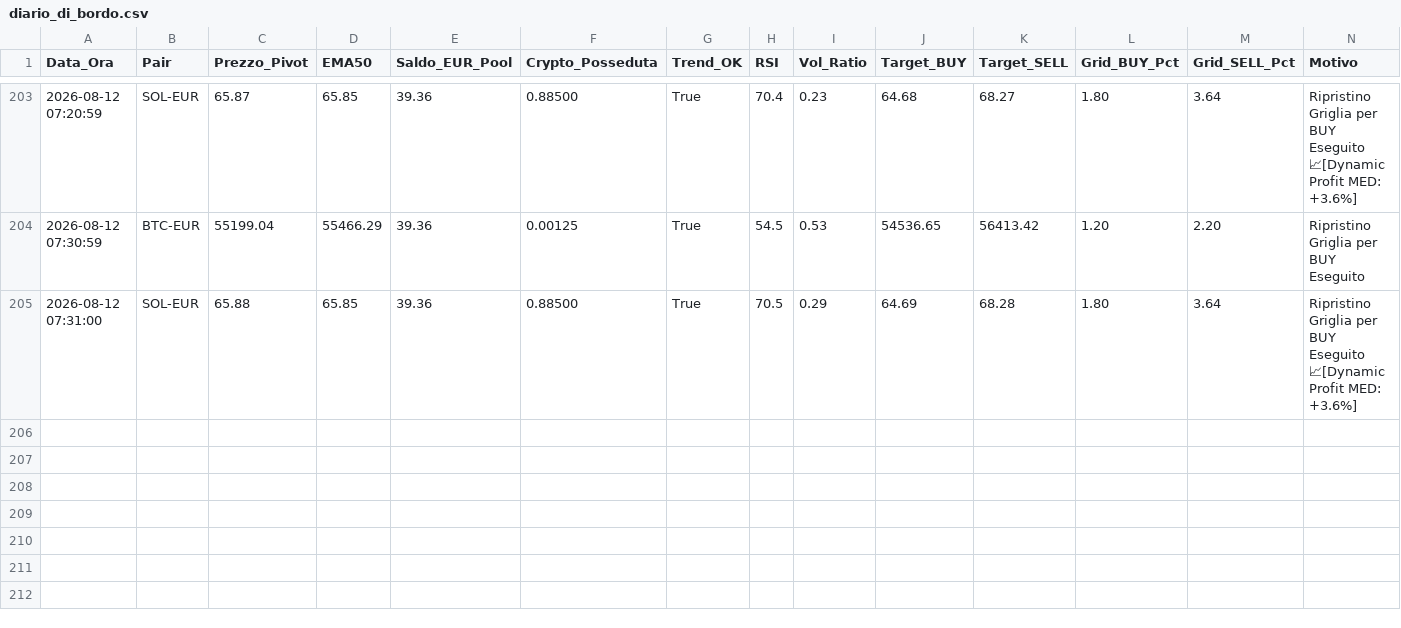
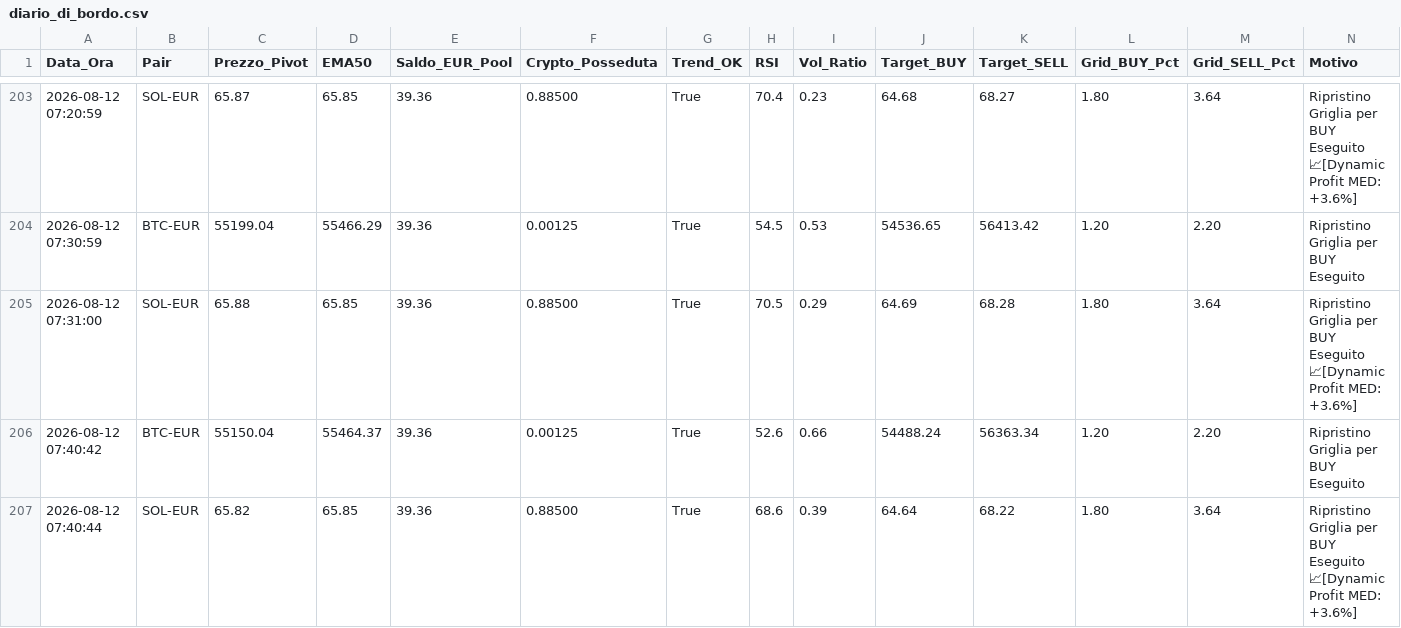
Before and after one commit to marcolalicata2017-oss/coinbase-grid-bot, a CSV file: diario_di_bordo.csv, drawn as a sheet; only a part is shown, gaps mark what is left out.

```diff
--- a/diario_di_bordo.csv
+++ b/diario_di_bordo.csv
@@ -205 +205,3 @@ Data_Ora,Pair,Prezzo_Pivot,EMA50,Saldo_EUR_Pool,Crypto_Posseduta,Trend_OK,RSI,Vo
 2026-08-12 07:31:00,SOL-EUR,65.88,65.85,39.36,0.88500,True,70.5,0.29,64.69,68.28,1.80,3.64,"Ripristino Griglia per BUY Eseguito 📈[Dynamic Profit MED: +3.6%]"
+2026-08-12 07:40:42,BTC-EUR,55150.04,55464.37,39.36,0.00125,True,52.6,0.66,54488.24,56363.34,1.20,2.20,"Ripristino Griglia per BUY Eseguito"
+2026-08-12 07:40:44,SOL-EUR,65.82,65.85,39.36,0.88500,True,68.6,0.39,64.64,68.22,1.80,3.64,"Ripristino Griglia per BUY Eseguito 📈[Dynamic Profit MED: +3.6%]"
```
